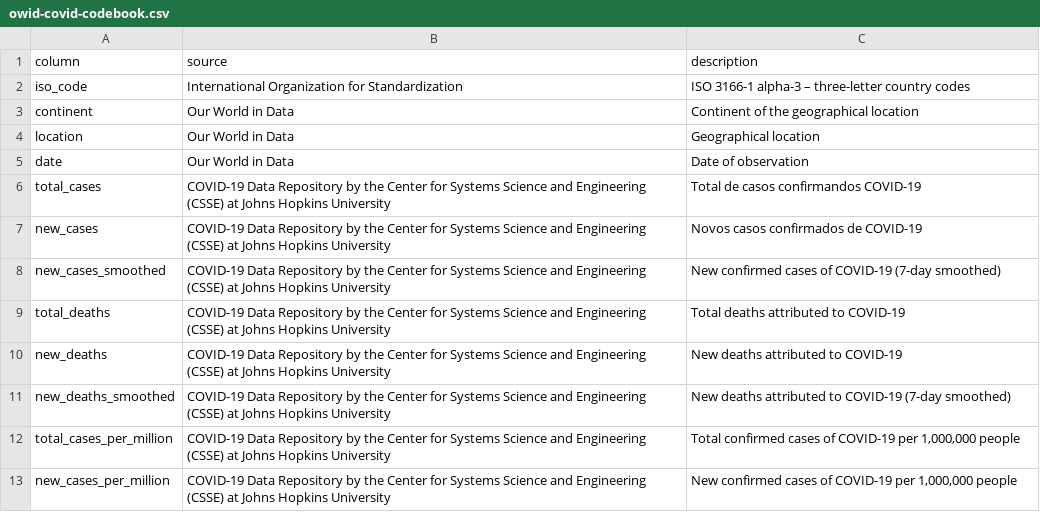
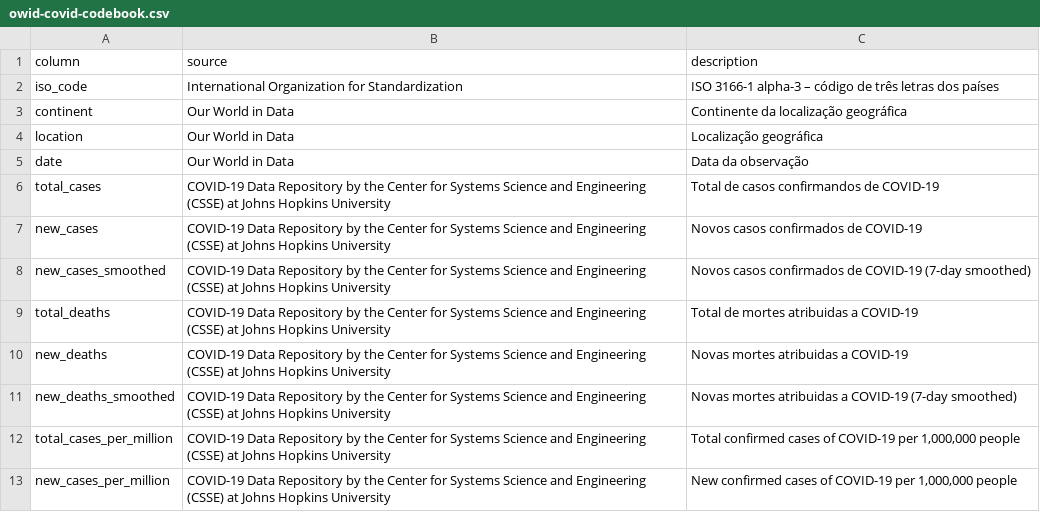
Before and after one commit to AlexPNO/covid-19-data, a CSV file: public/data/owid-covid-codebook.csv, drawn as a sheet; only a part is shown.

Commit message:
Update owid-covid-codebook.csv

```diff
--- a/public/data/owid-covid-codebook.csv
+++ b/public/data/owid-covid-codebook.csv
@@ -1,12 +1,12 @@
 column,source,description
-iso_code,International Organization for Standardization,ISO 3166-1 alpha-3 – three-letter country codes
-continent,Our World in Data,Continent of the geographical location
-location,Our World in Data,Geographical location
-date,Our World in Data,Date of observation
-total_cases,COVID-19 Data Repository by the Center for Systems Science and Engineering (CSSE) at Johns Hopkins University,Total de casos confirmandos COVID-19
+iso_code,International Organization for Standardization,ISO 3166-1 alpha-3 – código de três letras dos países
+continent,Our World in Data,Continente da localização geográfica
+location,Our World in Data, Localização geográfica
+date,Our World in Data,Data da observação
+total_cases,COVID-19 Data Repository by the Center for Systems Science and Engineering (CSSE) at Johns Hopkins University,Total de casos confirmandos de COVID-19
 new_cases,COVID-19 Data Repository by the Center for Systems Science and Engineering (CSSE) at Johns Hopkins University,Novos casos confirmados de COVID-19
-new_cases_smoothed,COVID-19 Data Repository by the Center for Systems Science and Engineering (CSSE) at Johns Hopkins University,New confirmed cases of COVID-19 (7-day smoothed)
-total_deaths,COVID-19 Data Repository by the Center for Systems Science and Engineering (CSSE) at Johns Hopkins University,Total deaths attributed to COVID-19
-new_deaths,COVID-19 Data Repository by the Center for Systems Science and Engineering (CSSE) at Johns Hopkins University,New deaths attributed to COVID-19
-new_deaths_smoothed,COVID-19 Data Repository by the Center for Systems Science and Engineering (CSSE) at Johns Hopkins University,New deaths attributed to COVID-19 (7-day smoothed)
+new_cases_smoothed,COVID-19 Data Repository by the Center for Systems Science and Engineering (CSSE) at Johns Hopkins University,Novos casos confirmados de COVID-19 (7-day smoothed)
+total_deaths,COVID-19 Data Repository by the Center for Systems Science and Engineering (CSSE) at Johns Hopkins University,Total de mortes atribuidas a COVID-19
+new_deaths,COVID-19 Data Repository by the Center for Systems Science and Engineering (CSSE) at Johns Hopkins University,Novas mortes atribuidas a COVID-19
+new_deaths_smoothed,COVID-19 Data Repository by the Center for Systems Science and Engineering (CSSE) at Johns Hopkins University,Novas mortes atribuidas a COVID-19 (7-day smoothed)
 total_cases_per_million,COVID-19 Data Repository by the Center for Systems Science and Engineering (CSSE) at Johns Hopkins University,"Total confirmed cases of COVID-19 per 1,000,000 people"
```
